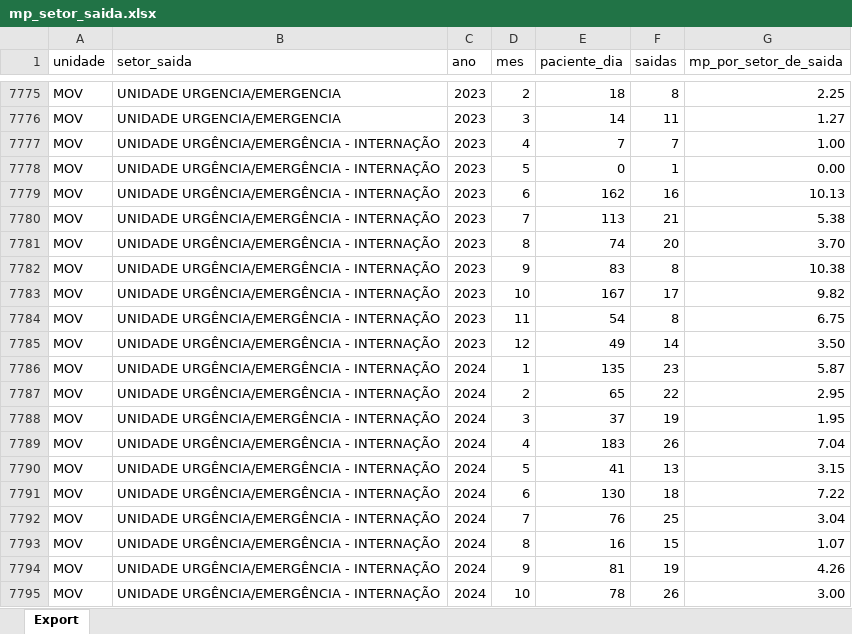
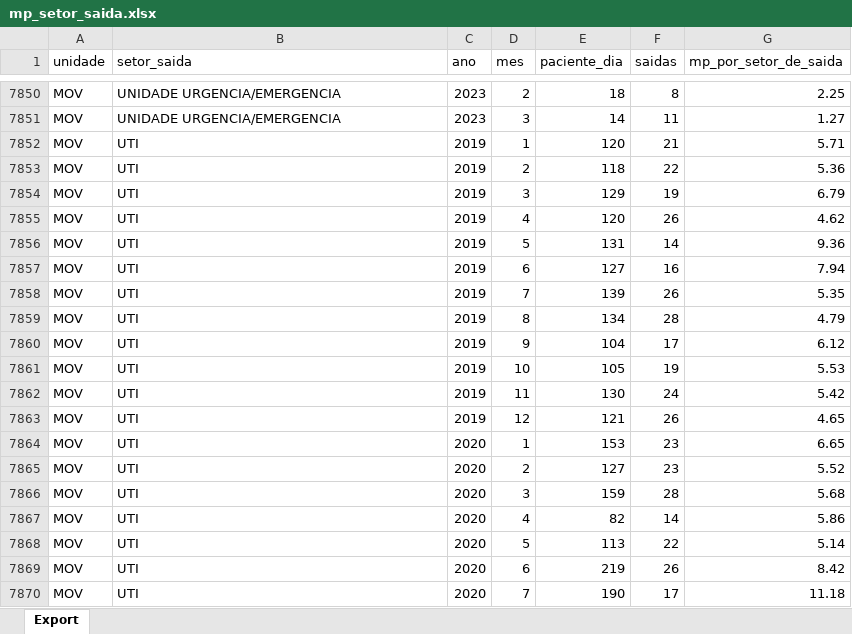
Before and after one commit to transparencia-mg/fhemig_media-permanencia-setor-saida, an Excel workbook: upload/mp_setor_saida.xlsx, sheet Export, drawn as a sheet; only a part is shown, gaps mark what is left out; the shorter side is filled out with more unchanged rows; values as stored, in another font and other column widths than the file's, no borders; removed rows and columns are numbered as before the commit, all else as after; the diff covers the shown part only; the diff names each change by its address in the sheet, - before the commit and + after, or states it on an @@ line.

Commit message:
Carregando dados de julho/2026

```diff
--- a/upload/mp_setor_saida.xlsx (sheet Export)
+++ b/upload/mp_setor_saida.xlsx (sheet Export)
-row 7777: MOV | UNIDADE URGÊNCIA/EMERGÊNCIA - INTERNAÇÃO | 2023 | 4 | 7 | 7 | 1.00
-row 7778: MOV | UNIDADE URGÊNCIA/EMERGÊNCIA - INTERNAÇÃO | 2023 | 5 | 0 | 1 | 0.00
-row 7779: MOV | UNIDADE URGÊNCIA/EMERGÊNCIA - INTERNAÇÃO | 2023 | 6 | 162 | 16 | 10.13
-row 7780: MOV | UNIDADE URGÊNCIA/EMERGÊNCIA - INTERNAÇÃO | 2023 | 7 | 113 | 21 | 5.38
-row 7781: MOV | UNIDADE URGÊNCIA/EMERGÊNCIA - INTERNAÇÃO | 2023 | 8 | 74 | 20 | 3.70
-row 7782: MOV | UNIDADE URGÊNCIA/EMERGÊNCIA - INTERNAÇÃO | 2023 | 9 | 83 | 8 | 10.38
-row 7783: MOV | UNIDADE URGÊNCIA/EMERGÊNCIA - INTERNAÇÃO | 2023 | 10 | 167 | 17 | 9.82
-row 7784: MOV | UNIDADE URGÊNCIA/EMERGÊNCIA - INTERNAÇÃO | 2023 | 11 | 54 | 8 | 6.75
-row 7785: MOV | UNIDADE URGÊNCIA/EMERGÊNCIA - INTERNAÇÃO | 2023 | 12 | 49 | 14 | 3.50
-row 7786: MOV | UNIDADE URGÊNCIA/EMERGÊNCIA - INTERNAÇÃO | 2024 | 1 | 135 | 23 | 5.87
-row 7787: MOV | UNIDADE URGÊNCIA/EMERGÊNCIA - INTERNAÇÃO | 2024 | 2 | 65 | 22 | 2.95
-row 7788: MOV | UNIDADE URGÊNCIA/EMERGÊNCIA - INTERNAÇÃO | 2024 | 3 | 37 | 19 | 1.95
-row 7789: MOV | UNIDADE URGÊNCIA/EMERGÊNCIA - INTERNAÇÃO | 2024 | 4 | 183 | 26 | 7.04
-row 7790: MOV | UNIDADE URGÊNCIA/EMERGÊNCIA - INTERNAÇÃO | 2024 | 5 | 41 | 13 | 3.15
-row 7791: MOV | UNIDADE URGÊNCIA/EMERGÊNCIA - INTERNAÇÃO | 2024 | 6 | 130 | 18 | 7.22
-row 7792: MOV | UNIDADE URGÊNCIA/EMERGÊNCIA - INTERNAÇÃO | 2024 | 7 | 76 | 25 | 3.04
-row 7793: MOV | UNIDADE URGÊNCIA/EMERGÊNCIA - INTERNAÇÃO | 2024 | 8 | 16 | 15 | 1.07
-row 7794: MOV | UNIDADE URGÊNCIA/EMERGÊNCIA - INTERNAÇÃO | 2024 | 9 | 81 | 19 | 4.26
-row 7795: MOV | UNIDADE URGÊNCIA/EMERGÊNCIA - INTERNAÇÃO | 2024 | 10 | 78 | 26 | 3.00
```
Also changed, not shown: 97 added rows, 40 removed rows and 173 edited cells elsewhere in this sheet.
